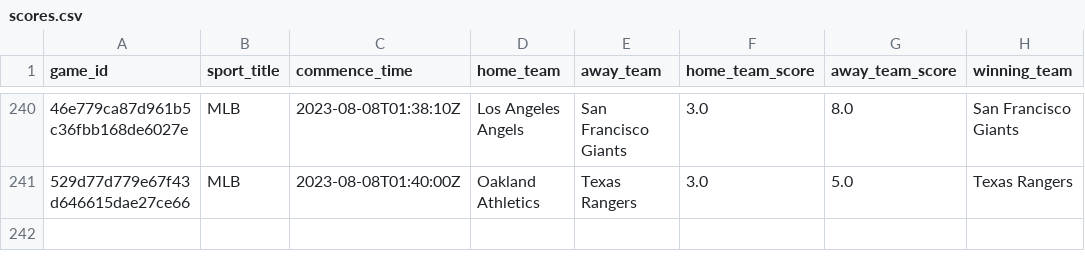
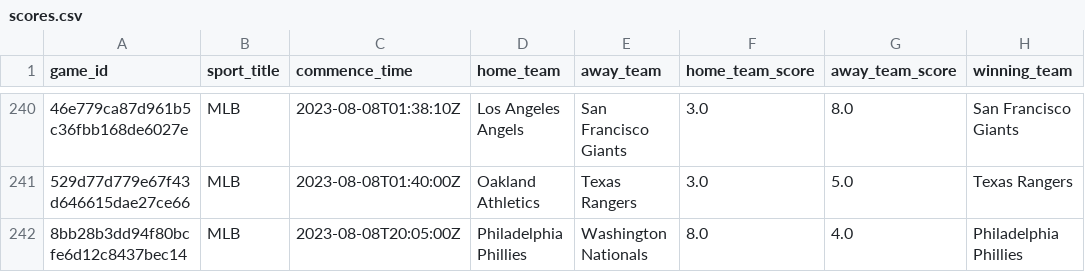
Before and after one commit to youngfeiler/SmartBetter-website, a CSV file: mlb_data/scores.csv, drawn as a sheet; only a part is shown, gaps mark what is left out; the diff names each change by its address in the sheet, - before the commit and + after, or states it on an @@ line.

```diff
--- a/mlb_data/scores.csv
+++ b/mlb_data/scores.csv
+row 242: 8bb28b3dd94f80bcfe6d12c8437bec14 | MLB | 2023-08-08T20:05:00Z | Philadelphia Phillies | Washington Nationals | 8.0 | 4.0 | Philadelphia Phillies
```
Also changed, not shown: 3 other files.
